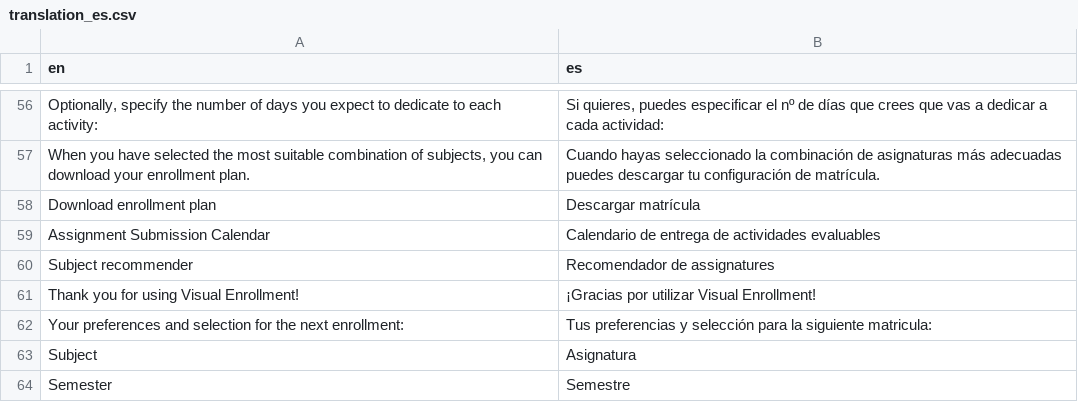
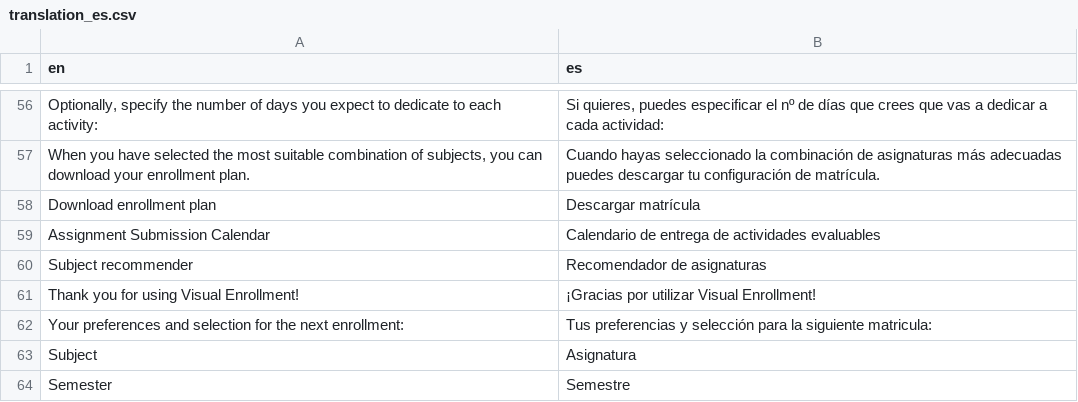
Before and after one commit to tim-thorp/VisualEnrollment, a CSV file: inst/lang/translation_es.csv, drawn as a sheet; only a part is shown, gaps mark what is left out.

Commit message:
Fix typo in Spanish translation file

```diff
--- a/inst/lang/translation_es.csv
+++ b/inst/lang/translation_es.csv
@@ -59,3 +59,3 @@ Download enrollment plan;Descargar matrícula
 Assignment Submission Calendar;Calendario de entrega de actividades evaluables
-Subject recommender;Recomendador de assignatures
+Subject recommender;Recomendador de asignaturas
 Thank you for using Visual Enrollment!;¡Gracias por utilizar Visual Enrollment!
```
